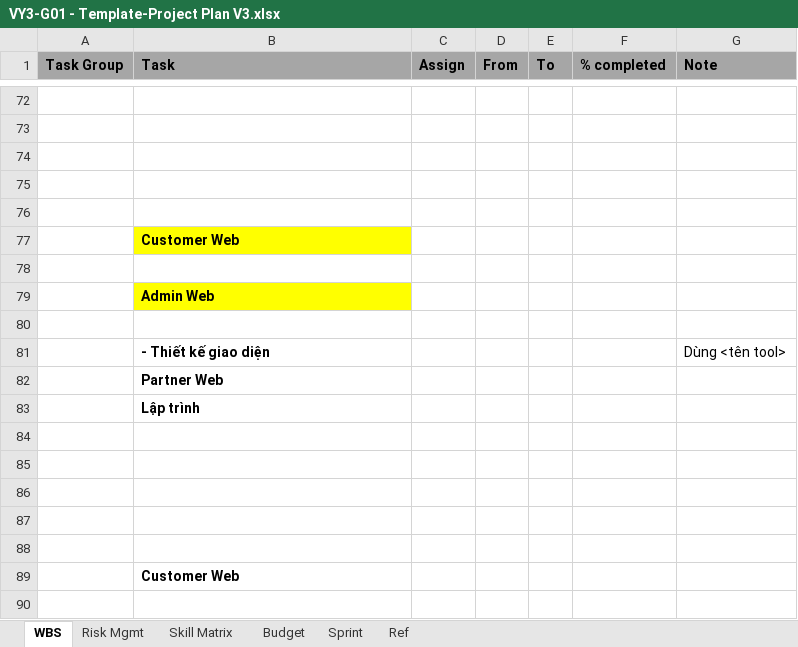
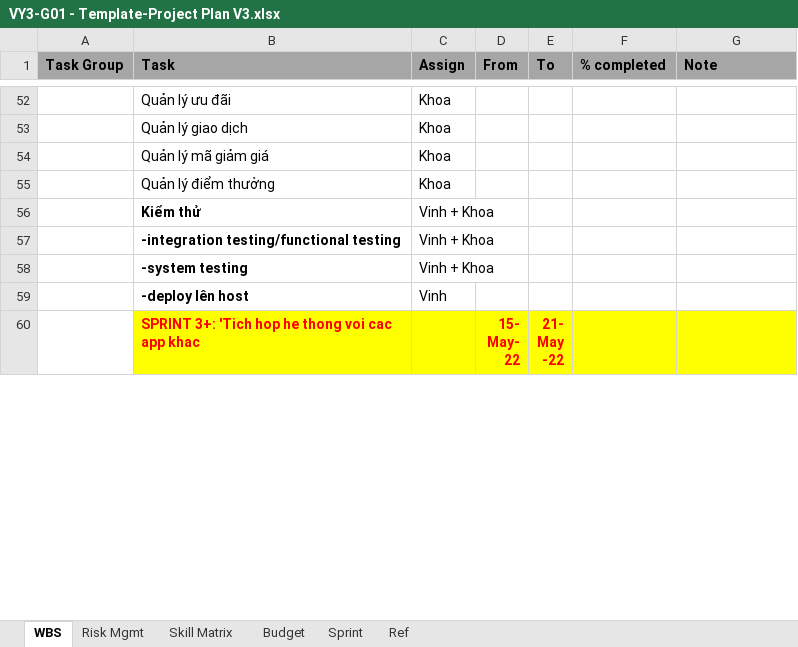
Before and after one commit to k-pham08/Profile-Traveloka, an Excel workbook: Project Management/VY3-G01 - Template-Project Plan V3.xlsx, sheet WBS, drawn as a sheet; only a part is shown, gaps mark what is left out; the shorter side is filled out with more unchanged rows; values as stored, in another font and other column widths than the file's, no borders; removed rows and columns are numbered as before the commit, all else as after; the diff covers the shown part only; the diff names each change by its address in the sheet, - before the commit and + after, or states it on an @@ line.

```diff
--- a/Project Management/VY3-G01 - Template-Project Plan V3.xlsx (sheet WBS)
+++ b/Project Management/VY3-G01 - Template-Project Plan V3.xlsx (sheet WBS)
-row 52: (empty)
+row 52:  | Quản lý ưu đãi | Khoa
-row 53: (empty)
+row 53:  | Quản lý giao dịch | Khoa
-row 54: (empty)
+row 54:  | Quản lý mã giảm giá | Khoa
-row 55: (empty)
+row 55:  | Quản lý điểm thưởng | Khoa
-row 56: (empty)
+row 56:  | Kiểm thử | Vinh + Khoa
-row 77:  | Customer Web
-row 57: (empty)
+row 57:  | -integration testing/functional testing | Vinh + Khoa
-row 79:  | Admin Web
-row 58: (empty)
+row 58:  | -system testing | Vinh + Khoa
-row 81:  | - Thiết kế giao diện |  |  |  |  | Dùng <tên tool>
-row 82:  | Partner Web
-row 83:  | Lập trình
-row 59: (empty)
+row 59:  | -deploy lên host | Vinh
-row 85: (empty)
-row 86: (empty)
-row 87: (empty)
-row 88: (empty)
-row 89:  | Customer Web
-row 90: (empty)
```
Also changed, not shown: 4 added rows, 32 removed rows, 2 moved rows, 40 edited cells and cell formats elsewhere in this sheet, 3 other files.
